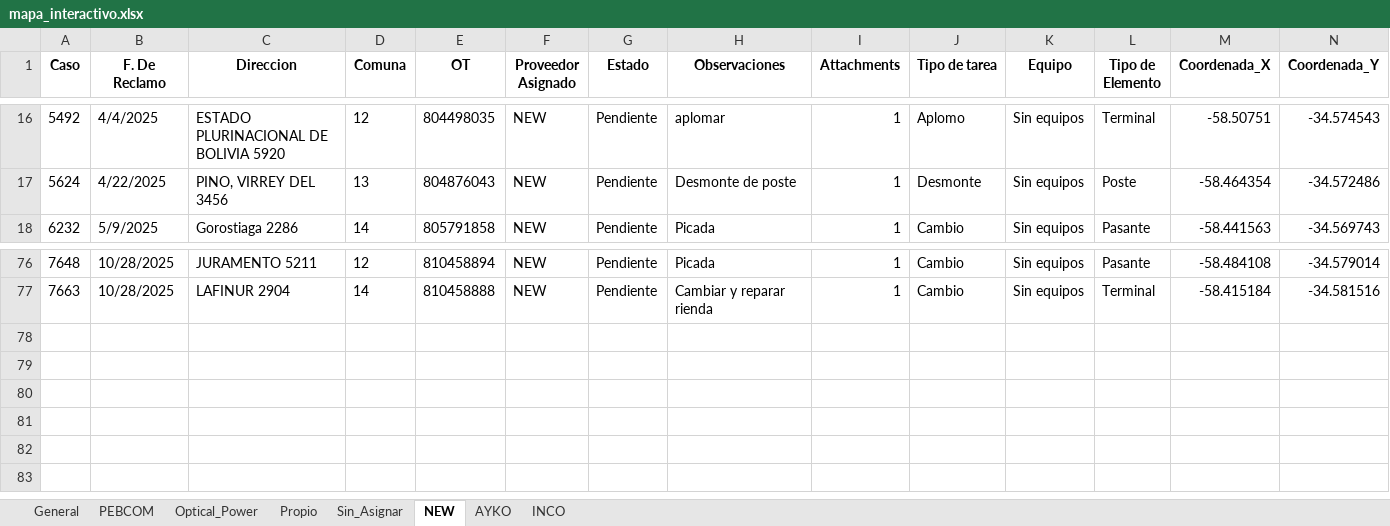
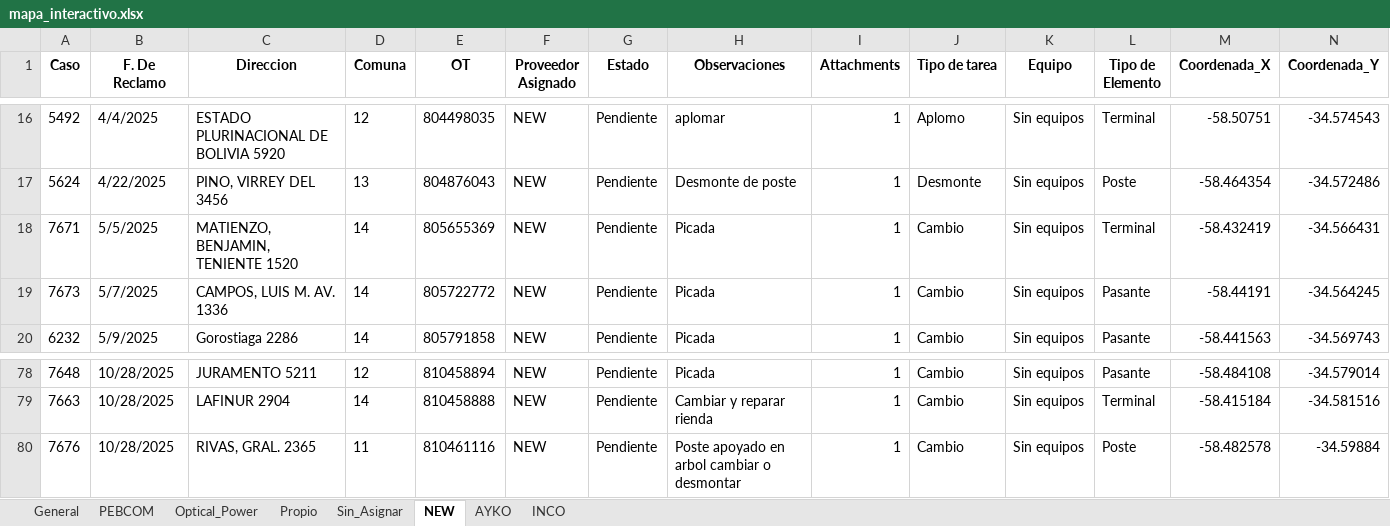
Before and after one commit to gestiondereclamosteco/pendientes_mantenimiento, an Excel workbook: mapa_interactivo.xlsx, sheet NEW, drawn as a sheet; only a part is shown, gaps mark what is left out; values as stored, in another font and other column widths than the file's, no borders; rows hold the shown columns only; the diff names each change by its address in the sheet, - before the commit and + after, or states it on an @@ line.

```diff
--- a/mapa_interactivo.xlsx (sheet NEW)
+++ b/mapa_interactivo.xlsx (sheet NEW)
+row 18: 7671 | 5/5/2025 | MATIENZO, BENJAMIN, TENIENTE 1520 | 14 | 805655369 | NEW | Pendiente | Picada | 1 | Cambio | Sin equipos | Terminal | -58.432419 | -34.566431
+row 19: 7673 | 5/7/2025 | CAMPOS, LUIS M. AV. 1336 | 14 | 805722772 | NEW | Pendiente | Picada | 1 | Cambio | Sin equipos | Pasante | -58.44191 | -34.564245
+row 80: 7676 | 10/28/2025 | RIVAS, GRAL. 2365 | 11 | 810461116 | NEW | Pendiente | Poste apoyado en arbol cambiar o desmontar | 1 | Cambio | Sin equipos | Poste | -58.482578 | -34.59884
```
Also changed, not shown: sheet General, sheet Sin_Asignar, sheet PEBCOM, sheet INCO, sheet Optical_Power, 1 other file.
